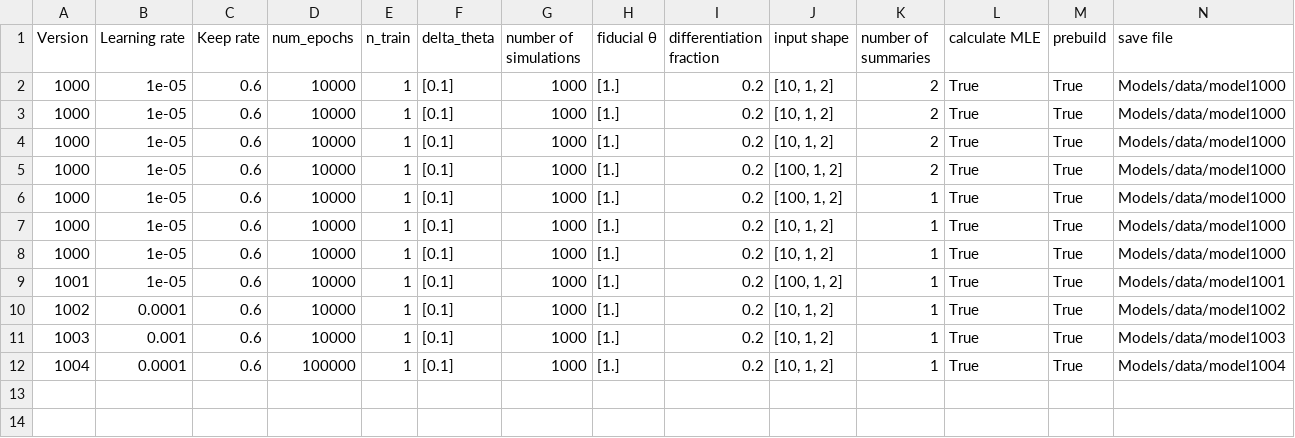
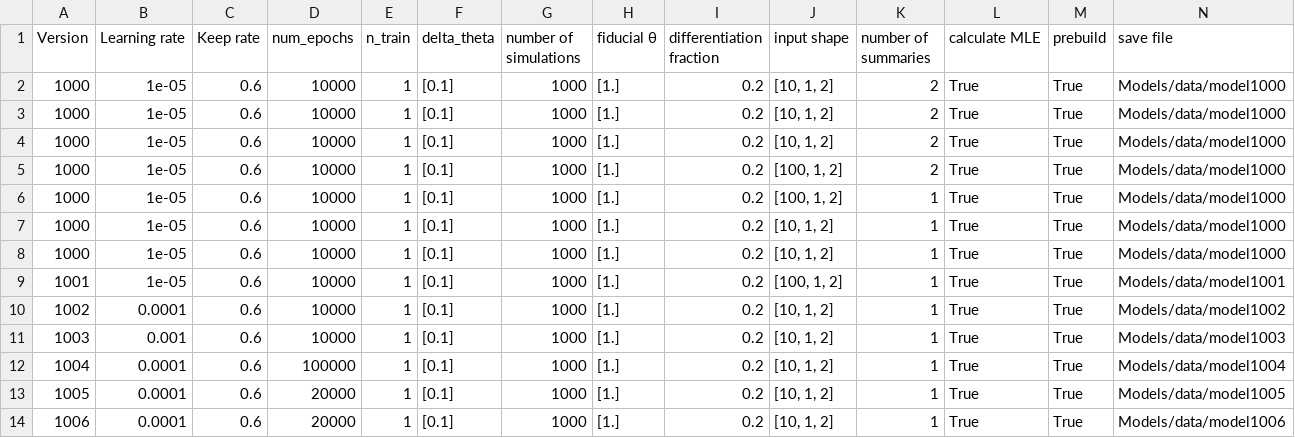
Before and after one commit to ErikOsinga/master_research_project, a CSV file: learning_purposes/2Dgaussian_variance/modelsettings2.csv, drawn as a sheet; only a part is shown; rows hold the shown columns only; the diff names each change by its address in the sheet, - before the commit and + after, or states it on an @@ line.

```diff
--- a/learning_purposes/2Dgaussian_variance/modelsettings2.csv
+++ b/learning_purposes/2Dgaussian_variance/modelsettings2.csv
+row 13: 1005 | 0.0001 | 0.6 | 20000 | 1 | [0.1] | 1000 | [1.] | 0.2 | [10, 1, 2] | 1 | True | True | Models/data/model1005
+row 14: 1006 | 0.0001 | 0.6 | 20000 | 1 | [0.1] | 1000 | [1.] | 0.2 | [10, 1, 2] | 1 | True | True | Models/data/model1006
```
Also changed, not shown: 11 other files.
